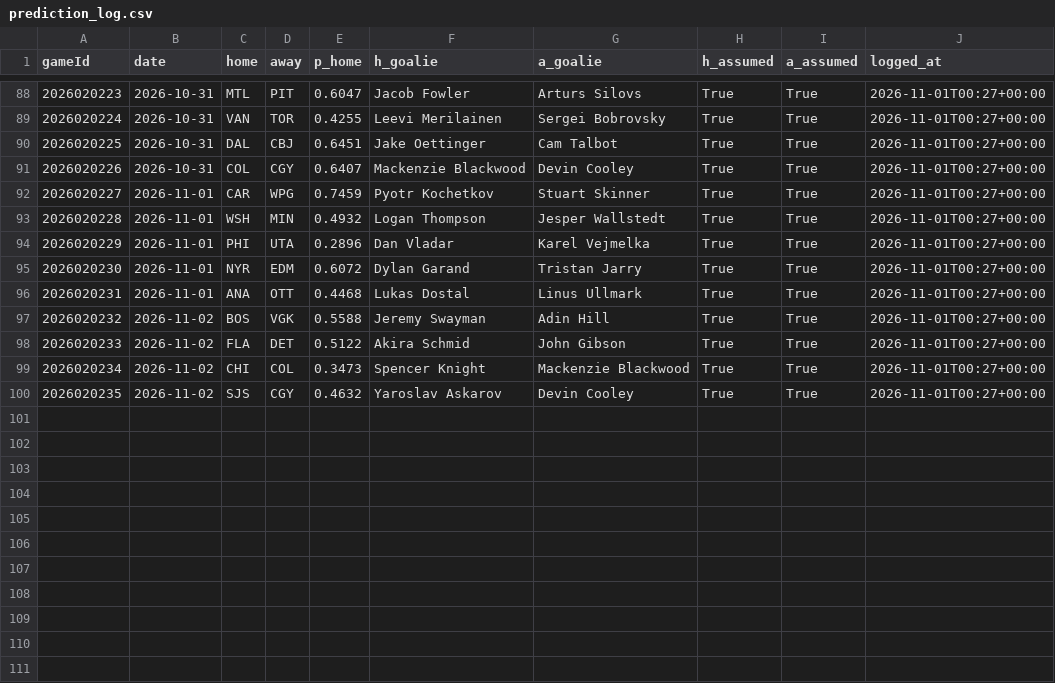
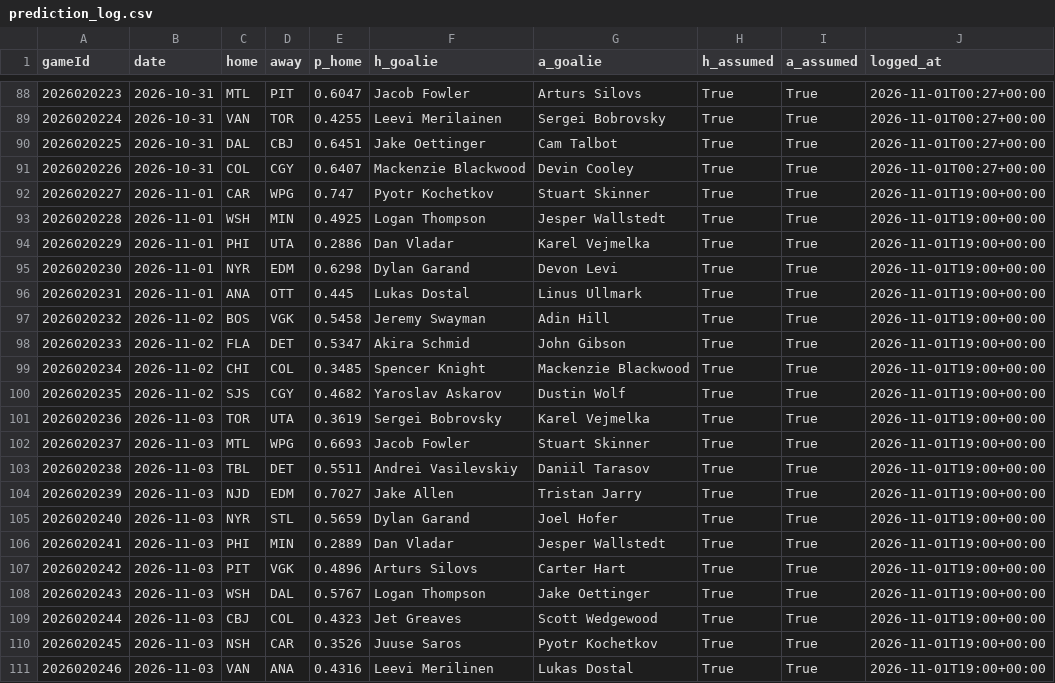
Before and after one commit to BackwardsHAT123/nhl-matchup, a CSV file: docs/data/prediction_log.csv, drawn as a sheet; only a part is shown, gaps mark what is left out.

```diff
--- a/docs/data/prediction_log.csv
+++ b/docs/data/prediction_log.csv
@@ -91,10 +91,21 @@ gameId,date,home,away,p_home,h_goalie,a_goalie,h_assumed,a_assumed,logged_at
 2026020226,2026-10-31,COL,CGY,0.6407,Mackenzie Blackwood,Devin Cooley,True,True,2026-11-01T00:27+00:00
-2026020227,2026-11-01,CAR,WPG,0.7459,Pyotr Kochetkov,Stuart Skinner,True,True,2026-11-01T00:27+00:00
-2026020228,2026-11-01,WSH,MIN,0.4932,Logan Thompson,Jesper Wallstedt,True,True,2026-11-01T00:27+00:00
-2026020229,2026-11-01,PHI,UTA,0.2896,Dan Vladar,Karel Vejmelka,True,True,2026-11-01T00:27+00:00
-2026020230,2026-11-01,NYR,EDM,0.6072,Dylan Garand,Tristan Jarry,True,True,2026-11-01T00:27+00:00
-2026020231,2026-11-01,ANA,OTT,0.4468,Lukas Dostal,Linus Ullmark,True,True,2026-11-01T00:27+00:00
-2026020232,2026-11-02,BOS,VGK,0.5588,Jeremy Swayman,Adin Hill,True,True,2026-11-01T00:27+00:00
-2026020233,2026-11-02,FLA,DET,0.5122,Akira Schmid,John Gibson,True,True,2026-11-01T00:27+00:00
-2026020234,2026-11-02,CHI,COL,0.3473,Spencer Knight,Mackenzie Blackwood,True,True,2026-11-01T00:27+00:00
-2026020235,2026-11-02,SJS,CGY,0.4632,Yaroslav Askarov,Devin Cooley,True,True,2026-11-01T00:27+00:00
+2026020227,2026-11-01,CAR,WPG,0.747,Pyotr Kochetkov,Stuart Skinner,True,True,2026-11-01T19:00+00:00
+2026020228,2026-11-01,WSH,MIN,0.4925,Logan Thompson,Jesper Wallstedt,True,True,2026-11-01T19:00+00:00
+2026020229,2026-11-01,PHI,UTA,0.2886,Dan Vladar,Karel Vejmelka,True,True,2026-11-01T19:00+00:00
+2026020230,2026-11-01,NYR,EDM,0.6298,Dylan Garand,Devon Levi,True,True,2026-11-01T19:00+00:00
+2026020231,2026-11-01,ANA,OTT,0.445,Lukas Dostal,Linus Ullmark,True,True,2026-11-01T19:00+00:00
+2026020232,2026-11-02,BOS,VGK,0.5458,Jeremy Swayman,Adin Hill,True,True,2026-11-01T19:00+00:00
+2026020233,2026-11-02,FLA,DET,0.5347,Akira Schmid,John Gibson,True,True,2026-11-01T19:00+00:00
+2026020234,2026-11-02,CHI,COL,0.3485,Spencer Knight,Mackenzie Blackwood,True,True,2026-11-01T19:00+00:00
+2026020235,2026-11-02,SJS,CGY,0.4682,Yaroslav Askarov,Dustin Wolf,True,True,2026-11-01T19:00+00:00
+2026020236,2026-11-03,TOR,UTA,0.3619,Sergei Bobrovsky,Karel Vejmelka,True,True,2026-11-01T19:00+00:00
+2026020237,2026-11-03,MTL,WPG,0.6693,Jacob Fowler,Stuart Skinner,True,True,2026-11-01T19:00+00:00
+2026020238,2026-11-03,TBL,DET,0.5511,Andrei Vasilevskiy,Daniil Tarasov,True,True,2026-11-01T19:00+00:00
+2026020239,2026-11-03,NJD,EDM,0.7027,Jake Allen,Tristan Jarry,True,True,2026-11-01T19:00+00:00
+2026020240,2026-11-03,NYR,STL,0.5659,Dylan Garand,Joel Hofer,True,True,2026-11-01T19:00+00:00
+2026020241,2026-11-03,PHI,MIN,0.2889,Dan Vladar,Jesper Wallstedt,True,True,2026-11-01T19:00+00:00
+2026020242,2026-11-03,PIT,VGK,0.4896,Arturs Silovs,Carter Hart,True,True,2026-11-01T19:00+00:00
+2026020243,2026-11-03,WSH,DAL,0.5767,Logan Thompson,Jake Oettinger,True,True,2026-11-01T19:00+00:00
+2026020244,2026-11-03,CBJ,COL,0.4323,Jet Greaves,Scott Wedgewood,True,True,2026-11-01T19:00+00:00
+2026020245,2026-11-03,NSH,CAR,0.3526,Juuse Saros,Pyotr Kochetkov,True,True,2026-11-01T19:00+00:00
+2026020246,2026-11-03,VAN,ANA,0.4316,Leevi Merilinen,Lukas Dostal,True,True,2026-11-01T19:00+00:00
```
Also changed, not shown: 9 other files.
